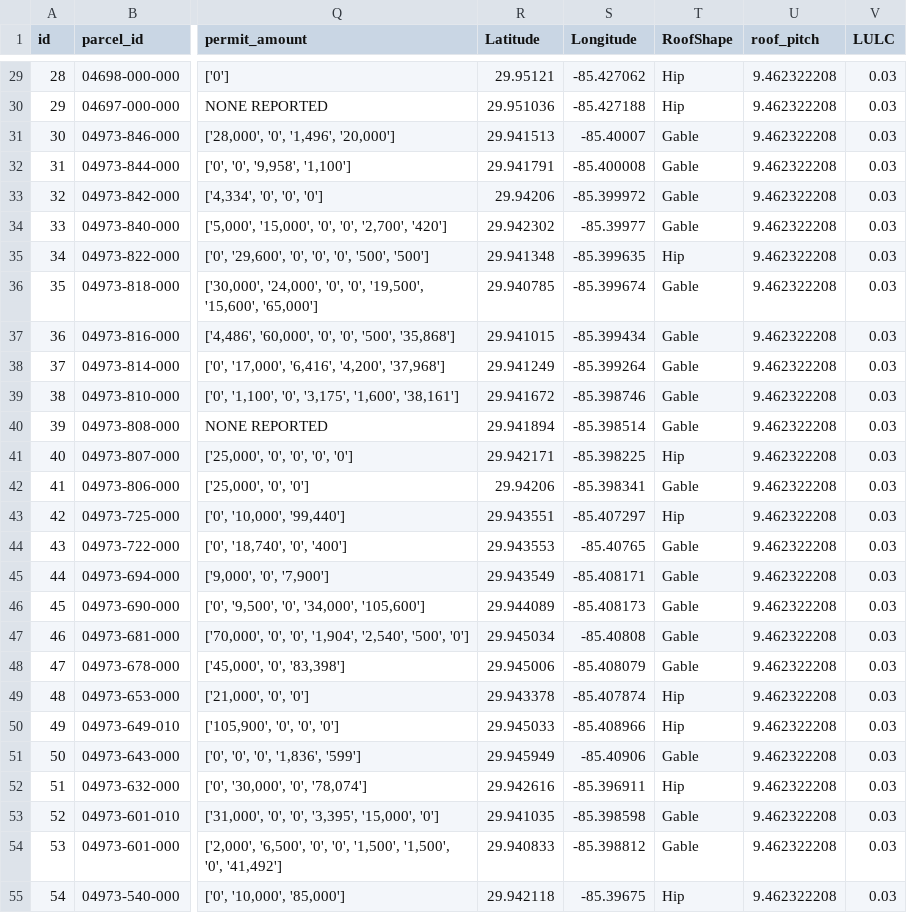
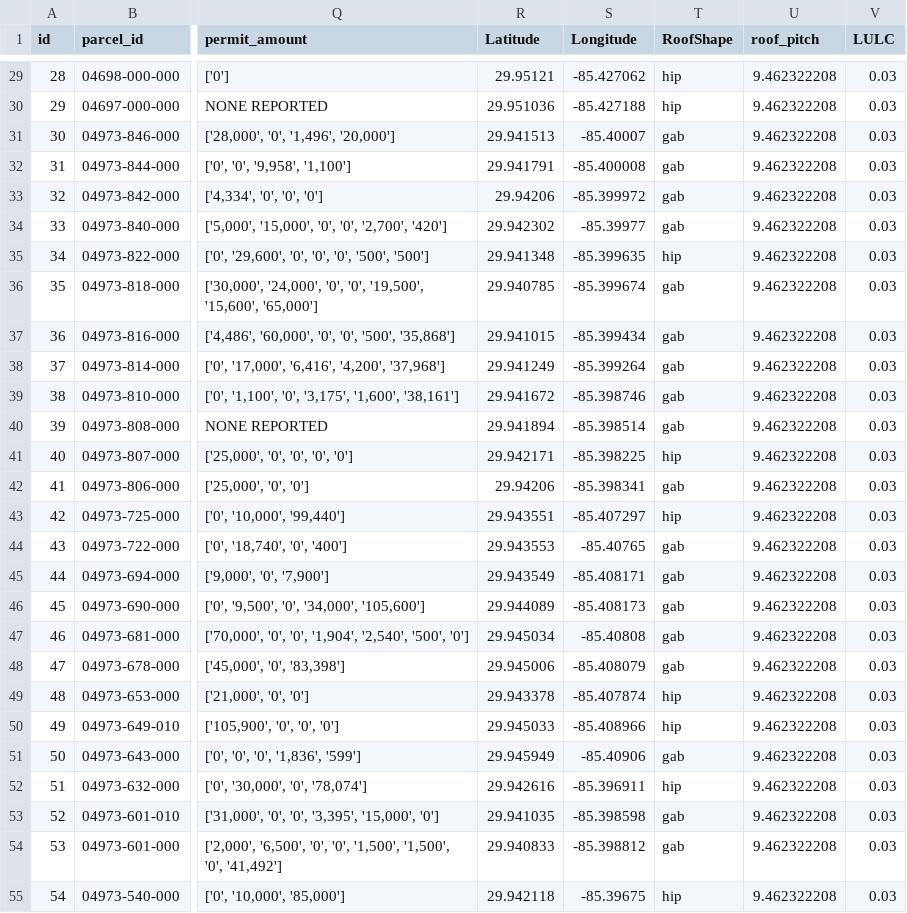
Before and after one commit to kangeles47/DPBWE, a CSV file: MB_Building_Inventory_BayCounty.csv, drawn as a sheet; only a part is shown, gaps mark what is left out; the diff covers the shown part only; the diff names each change by its address in the sheet, - before the commit and + after, or states it on an @@ line.

```diff
--- a/MB_Building_Inventory_BayCounty.csv
+++ b/MB_Building_Inventory_BayCounty.csv
-T29:T30 (RoofShape): Hip
+T29:T30 (RoofShape): hip
-T31:T34 (RoofShape): Gable
+T31:T34 (RoofShape): gab
-T35 (RoofShape): Hip
+T35 (RoofShape): hip
-T36:T40 (RoofShape): Gable
+T36:T40 (RoofShape): gab
-T41 (RoofShape): Hip
+T41 (RoofShape): hip
-T42 (RoofShape): Gable
+T42 (RoofShape): gab
-T43 (RoofShape): Hip
+T43 (RoofShape): hip
-T44:T48 (RoofShape): Gable
+T44:T48 (RoofShape): gab
-T49:T50 (RoofShape): Hip
+T49:T50 (RoofShape): hip
-T51 (RoofShape): Gable
+T51 (RoofShape): gab
-T52 (RoofShape): Hip
+T52 (RoofShape): hip
-T53:T54 (RoofShape): Gable
+T53:T54 (RoofShape): gab
-T55 (RoofShape): Hip
+T55 (RoofShape): hip
```
Also changed, not shown: 145 edited cells elsewhere in this file.
